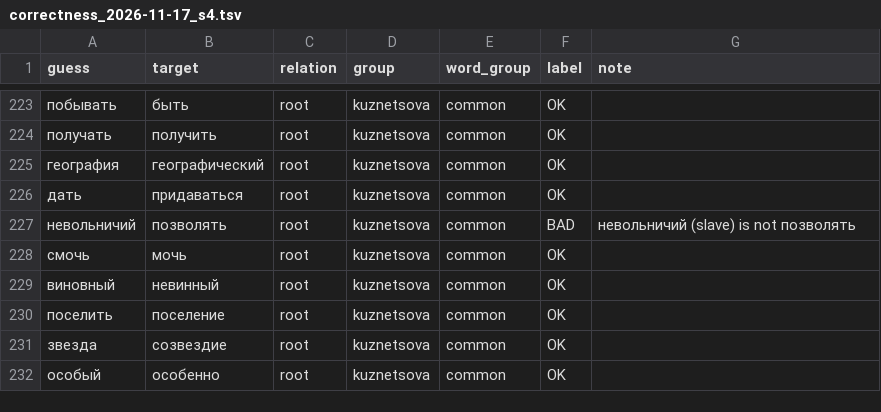
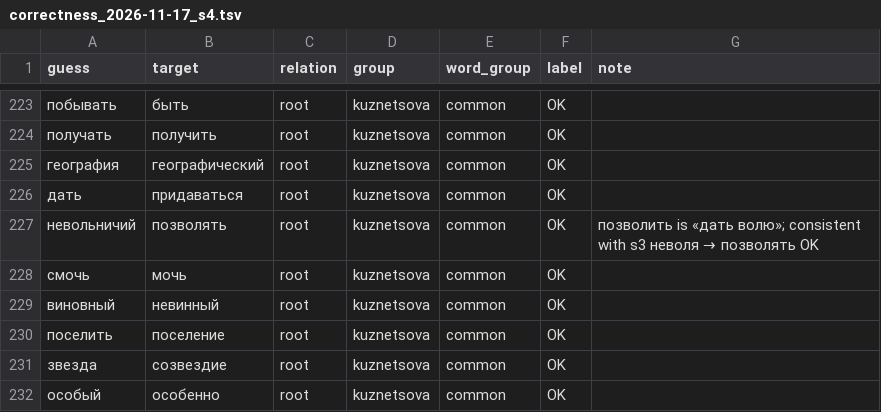
Before and after one commit to andrewgark/interoves_django, a TSV file: games/puzzles/censorly/lexical/data/metrics/correctness_2026-11-17_s4.tsv, drawn as a sheet; only a part is shown, gaps mark what is left out.

```diff
--- a/games/puzzles/censorly/lexical/data/metrics/correctness_2026-11-17_s4.tsv
+++ b/games/puzzles/censorly/lexical/data/metrics/correctness_2026-11-17_s4.tsv
@@ -226,3 +226,3 @@ guess	target	relation	group	word_group	label	note
 дать	придаваться	root	kuznetsova	common	OK	
-невольничий	позволять	root	kuznetsova	common	BAD	невольничий (slave) is not позволять
+невольничий	позволять	root	kuznetsova	common	OK	позволить is «дать волю»; consistent with s3 неволя → позволять OK
 смочь	мочь	root	kuznetsova	common	OK	
```
Also changed, not shown: games/puzzles/censorly/lexical/data/reviewed_derived_roots.tsv, 3 other files.
